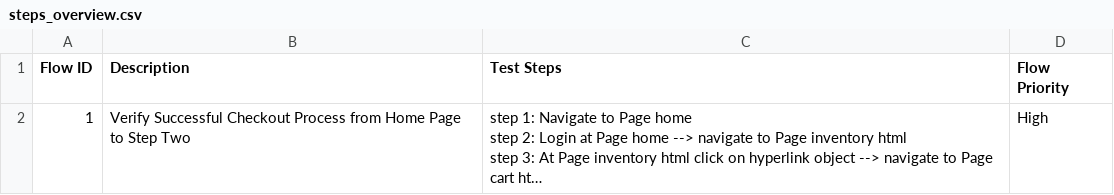
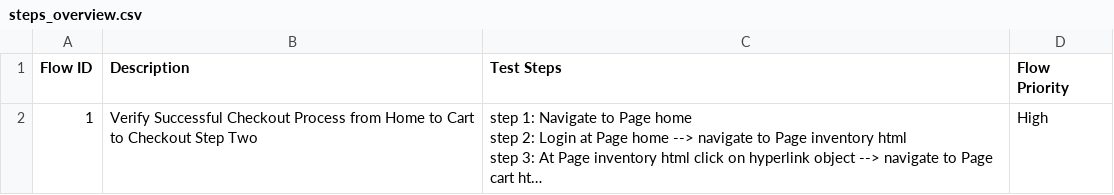
Before and after one commit to laiphamkat/staging-hotfix-cellphone, a CSV file: Test Steps/steps_overview.csv, drawn as a sheet; long unchanged cells end in …; the diff names each change by its address in the sheet, - before the commit and + after, or states it on an @@ line.

```diff
--- a/Test Steps/steps_overview.csv
+++ b/Test Steps/steps_overview.csv
-B2 (Description): …from Home Page to Step Two
+B2 (Description): …from Home to Cart to Checkout Step Two
```
Also changed, not shown: 17 other files.
